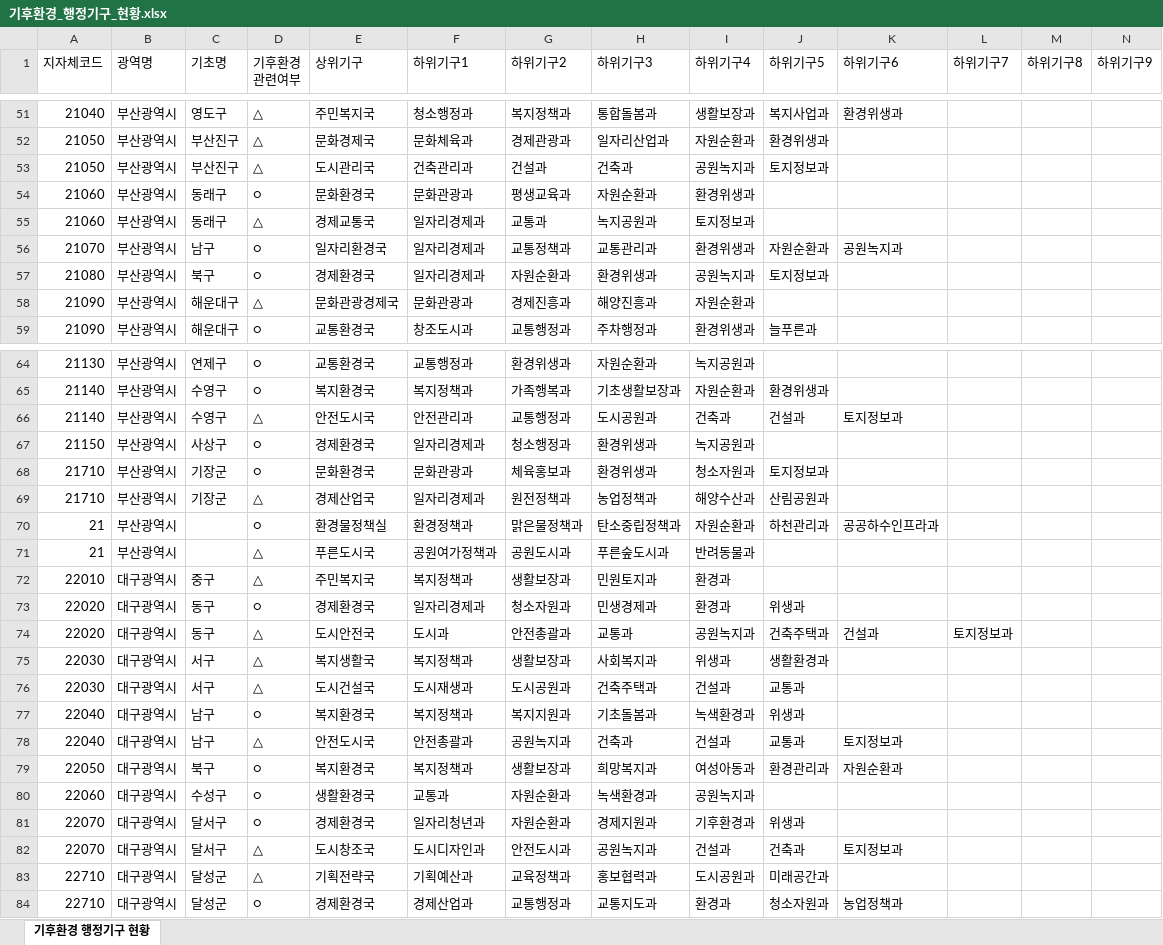
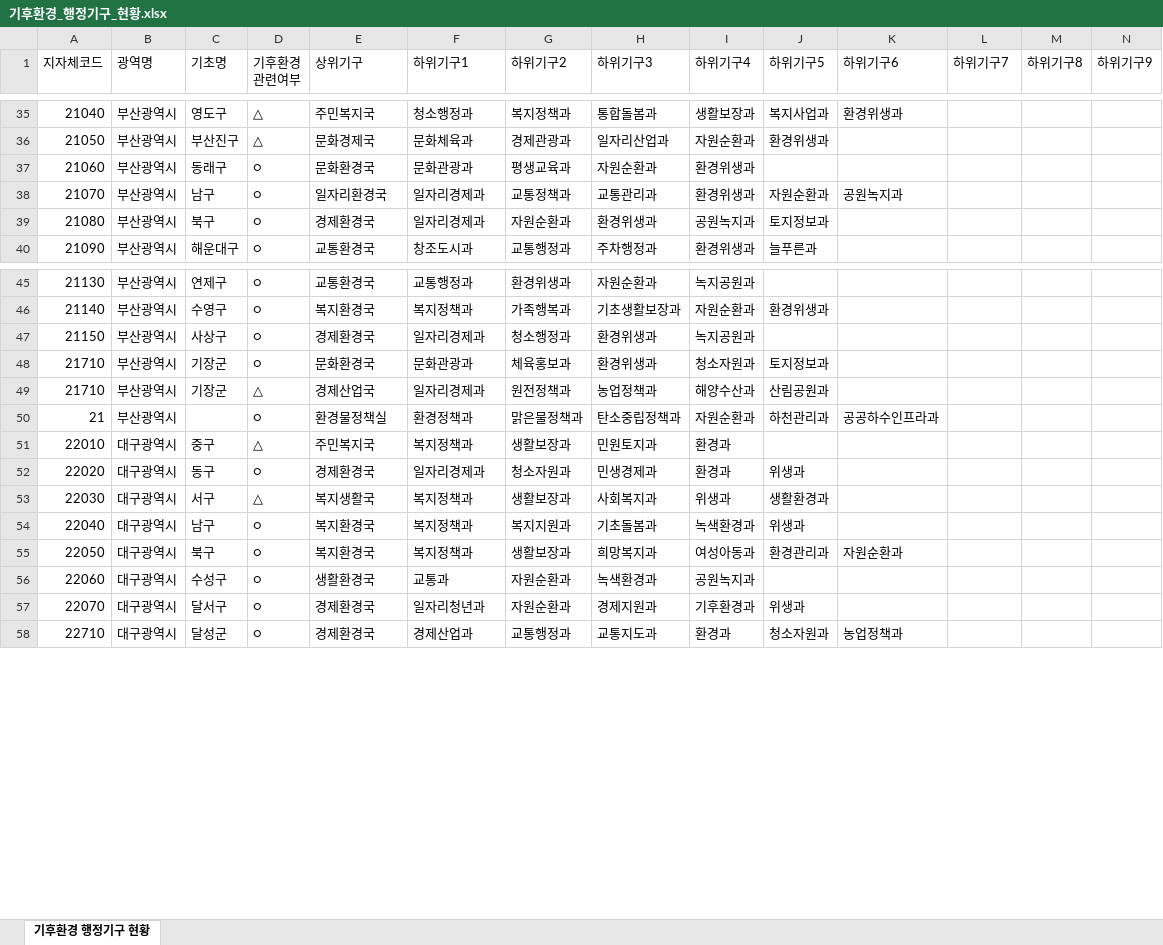
Before and after one commit to minskapo/local-gov-org, an Excel workbook: data/processed/기후환경_행정기구_현황.xlsx, sheet 기후환경 행정기구 현황, drawn as a sheet; only a part is shown, gaps mark what is left out; values as stored, in another font and other column widths than the file's, no cell formats; removed rows and columns are numbered as before the commit, all else as after; rows hold the shown columns only; the diff covers the shown part only; the diff names each change by its address in the sheet, - before the commit and + after, or states it on an @@ line.

```diff
--- a/data/processed/기후환경_행정기구_현황.xlsx (sheet 기후환경 행정기구 현황)
+++ b/data/processed/기후환경_행정기구_현황.xlsx (sheet 기후환경 행정기구 현황)
-row 53: 21050 | 부산광역시 | 부산진구 | △ | 도시관리국 | 건축관리과 | 건설과 | 건축과 | 공원녹지과 | 토지정보과
-row 55: 21060 | 부산광역시 | 동래구 | △ | 경제교통국 | 일자리경제과 | 교통과 | 녹지공원과 | 토지정보과
-row 58: 21090 | 부산광역시 | 해운대구 | △ | 문화관광경제국 | 문화관광과 | 경제진흥과 | 해양진흥과 | 자원순환과
-row 66: 21140 | 부산광역시 | 수영구 | △ | 안전도시국 | 안전관리과 | 교통행정과 | 도시공원과 | 건축과 | 건설과 | 토지정보과
-row 71: 21 | 부산광역시 |  | △ | 푸른도시국 | 공원여가정책과 | 공원도시과 | 푸른숲도시과 | 반려동물과
-row 74: 22020 | 대구광역시 | 동구 | △ | 도시안전국 | 도시과 | 안전총괄과 | 교통과 | 공원녹지과 | 건축주택과 | 건설과 | 토지정보과
-row 76: 22030 | 대구광역시 | 서구 | △ | 도시건설국 | 도시재생과 | 도시공원과 | 건축주택과 | 건설과 | 교통과
-row 78: 22040 | 대구광역시 | 남구 | △ | 안전도시국 | 안전총괄과 | 공원녹지과 | 건축과 | 건설과 | 교통과 | 토지정보과
-row 82: 22070 | 대구광역시 | 달서구 | △ | 도시창조국 | 도시디자인과 | 안전도시과 | 공원녹지과 | 건설과 | 건축과 | 토지정보과
-row 83: 22710 | 대구광역시 | 달성군 | △ | 기획전략국 | 기획예산과 | 교육정책과 | 홍보협력과 | 도시공원과 | 미래공간과
```
Also changed, not shown: 1 added row, 46 removed rows and 5 edited cells elsewhere in this sheet, cell formats, 1 other file.
